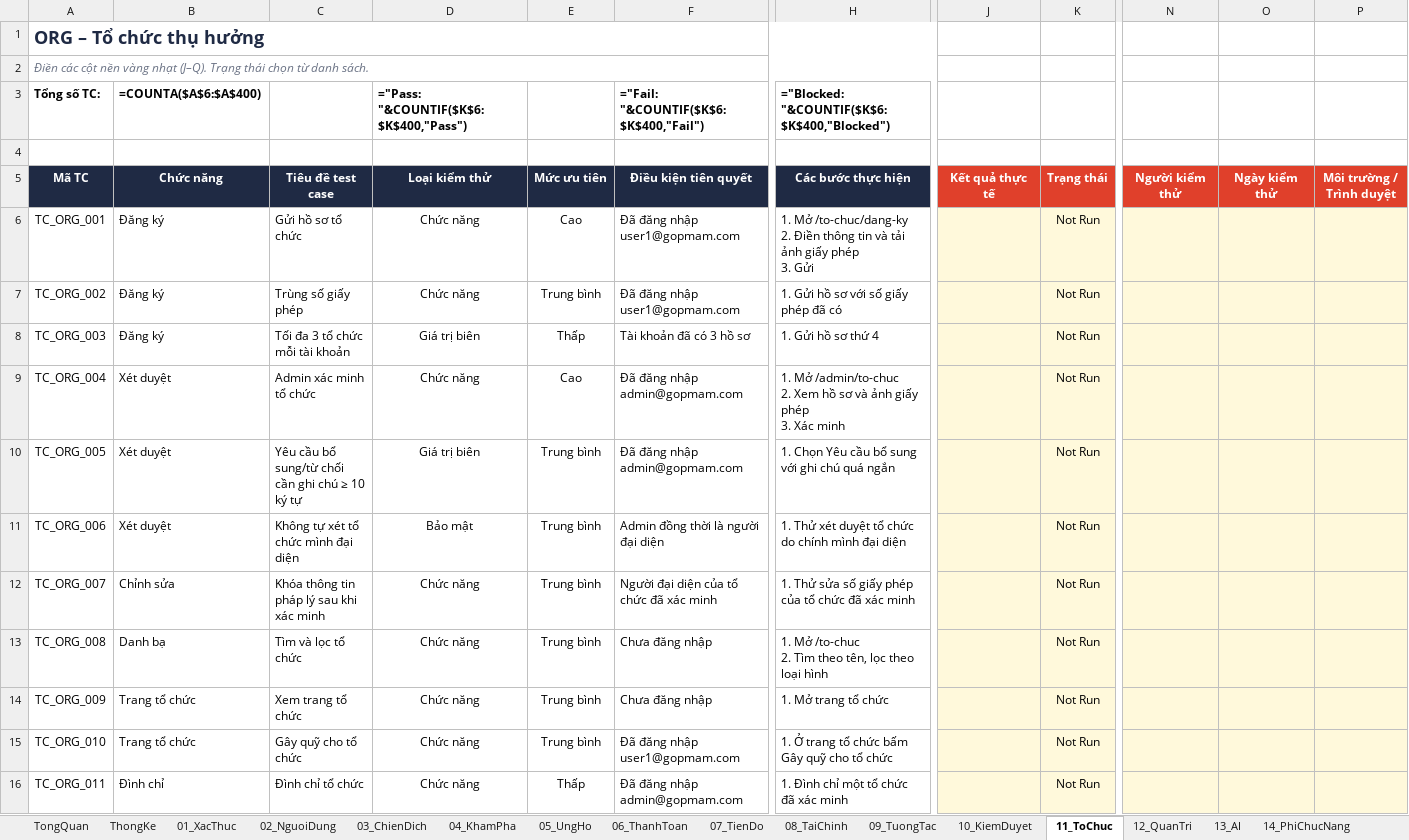
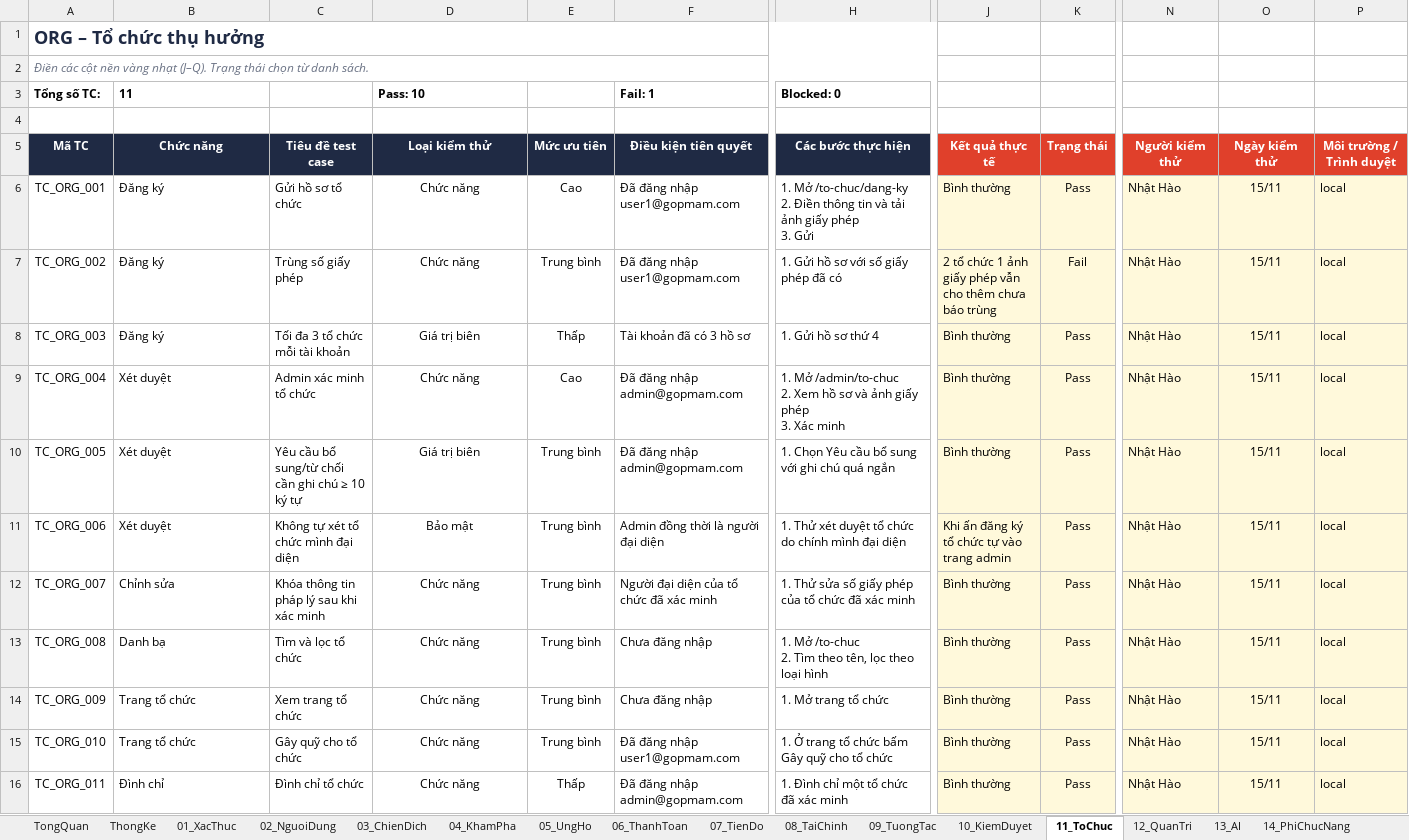
Before and after one commit to nhanhuutran007/DATN_2627_Website, an Excel workbook: TESTCASE_GOPMAM.xlsx, sheet 11_ToChuc, drawn as a sheet; only a part is shown, gaps mark what is left out; values as stored, in another font and other column widths than the file's, no borders; formulas without a stored value are shown as written; conditional formats not drawn; the diff names each change by its address in the sheet, - before the commit and + after, or states it on an @@ line.

```diff
--- a/TESTCASE_GOPMAM.xlsx (sheet 11_ToChuc)
+++ b/TESTCASE_GOPMAM.xlsx (sheet 11_ToChuc)
-B3 (Chức năng): =COUNTA($A$6:$A$400)
+B3 (Chức năng): 11
-D3 (Loại kiểm thử): ="Pass: "&COUNTIF($K$6:$K$400,"Pass")
+D3 (Loại kiểm thử): Pass: 10
-F3 (Điều kiện tiên quyết): ="Fail: "&COUNTIF($K$6:$K$400,"Fail")
+F3 (Điều kiện tiên quyết): Fail: 1
-H3 (Các bước thực hiện): ="Blocked: "&COUNTIF($K$6:$K$400,"Blocked")
+H3 (Các bước thực hiện): Blocked: 0
-J6 (Kết quả thực tế): (empty)
+J6 (Kết quả thực tế): Bình thường
-K6 (Trạng thái): Not Run
+K6 (Trạng thái): Pass
-N6:N16 (Người kiểm thử): (empty)
+N6:N16 (Người kiểm thử): Nhật Hào
-O6:O16 (Ngày kiểm thử): (empty)
+O6:O16 (Ngày kiểm thử): 15/11
-P6:P16 (Môi trường / Trình duyệt): (empty)
+P6:P16 (Môi trường / Trình duyệt): local
-J7 (Kết quả thực tế): (empty)
+J7 (Kết quả thực tế): 2 tổ chức 1 ảnh giấy phép vẫn cho thêm chưa báo trùng
-K7 (Trạng thái): Not Run
+K7 (Trạng thái): Fail
-J8:J10 (Kết quả thực tế): (empty)
+J8:J10 (Kết quả thực tế): Bình thường
-K8:K16 (Trạng thái): Not Run
+K8:K16 (Trạng thái): Pass
-J11 (Kết quả thực tế): (empty)
+J11 (Kết quả thực tế): Khi ấn đăng ký tổ chức tự vào trang admin
-J12:J16 (Kết quả thực tế): (empty)
+J12:J16 (Kết quả thực tế): Bình thường
```
Also changed, not shown: sheet ThongKe, sheet 14_PhiChucNang, sheet 12_QuanTri, sheet 13_AI, sheet 10_KiemDuyet, sheet 02_NguoiDung, 8 more sheets.
